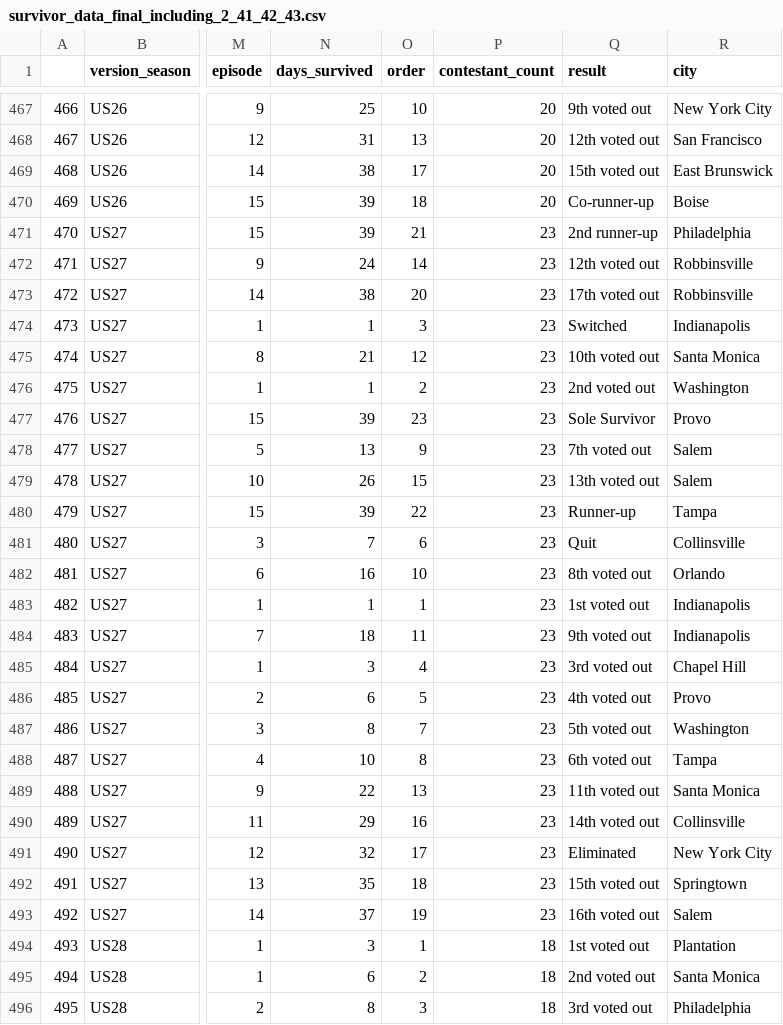
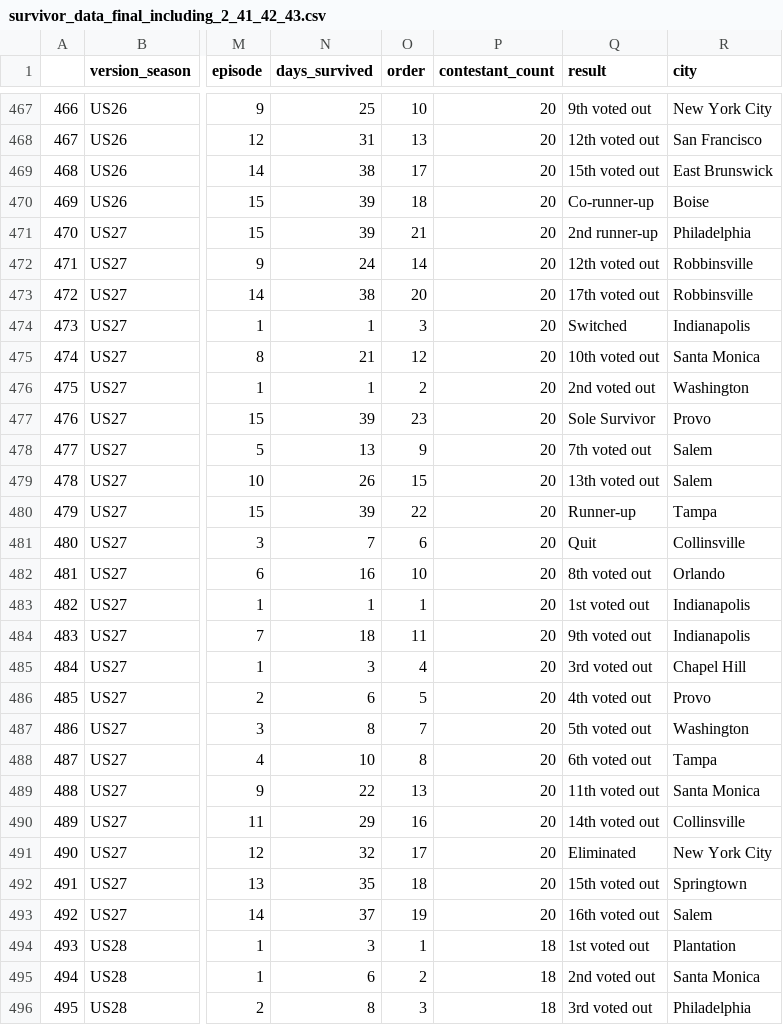
Before and after one commit to enp2116/p8105_final_project_enp_si_fir_yh, a CSV file: data/survivor_data_final_including_2_41_42_43.csv, drawn as a sheet; only a part is shown, gaps mark what is left out; the diff covers the shown part only; the diff names each change by its address in the sheet, - before the commit and + after, or states it on an @@ line.

```diff
--- a/data/survivor_data_final_including_2_41_42_43.csv
+++ b/data/survivor_data_final_including_2_41_42_43.csv
-P471:P493 (contestant_count): 23
+P471:P493 (contestant_count): 20
```
Also changed, not shown: 140 edited cells elsewhere in this file, data/survivor_data_final.csv.
